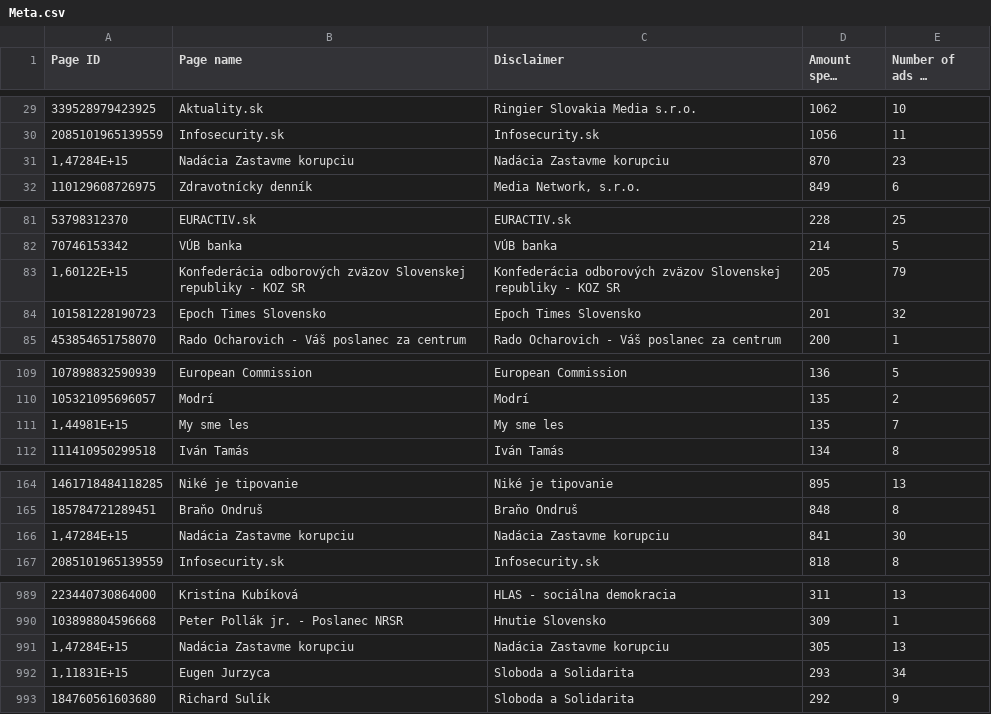
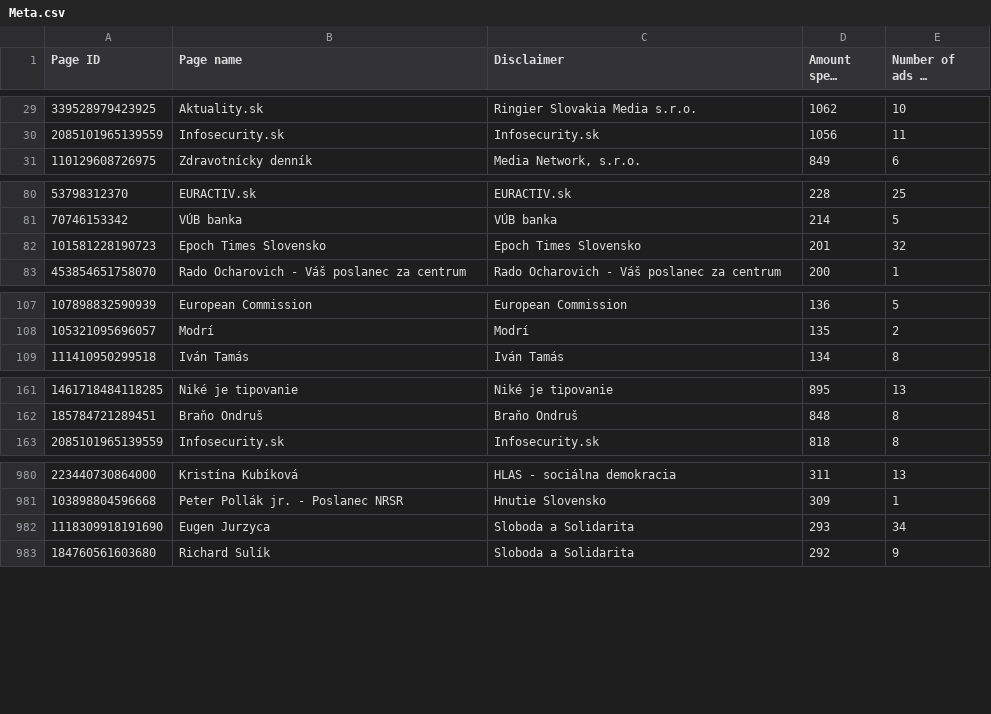
Before and after one commit to dacko-sk/tis-volby-euro-24, a CSV file: public/csv/online/Meta.csv, drawn as a sheet; only a part is shown, gaps mark what is left out; long unchanged cells end in …; removed rows and columns are numbered as before the commit, all else as after; the diff covers the shown part only; the diff names each change by its address in the sheet, - before the commit and + after, or states it on an @@ line.

Commit message:
offline mode for ads data

```diff
--- a/public/csv/online/Meta.csv
+++ b/public/csv/online/Meta.csv
-row 31: 1,47284E+15 | Nadácia Zastavme korupciu | Nadácia Zastavme korupciu | 870 | 23
-row 83: 1,60122E+15 | Konfederácia odborových zväzov Slovenskej republiky - KOZ SR | Konfederácia odborových zväzov Slovenskej republiky - KOZ SR | 205 | 79
-row 111: 1,44981E+15 | My sme les | My sme les | 135 | 7
-row 166: 1,47284E+15 | Nadácia Zastavme korupciu | Nadácia Zastavme korupciu | 841 | 30
-row 991: 1,47284E+15 | Nadácia Zastavme korupciu | Nadácia Zastavme korupciu | 305 | 13
-A982 (Page ID): 1,11831E+15
+A982 (Page ID): 1118309918191690
```
Also changed, not shown: 5 removed rows and 2 edited cells elsewhere in this file, 7 other files.
